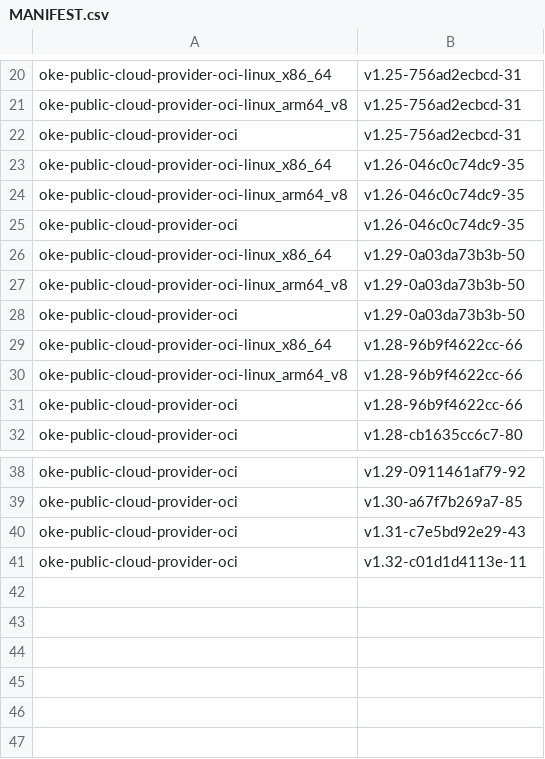
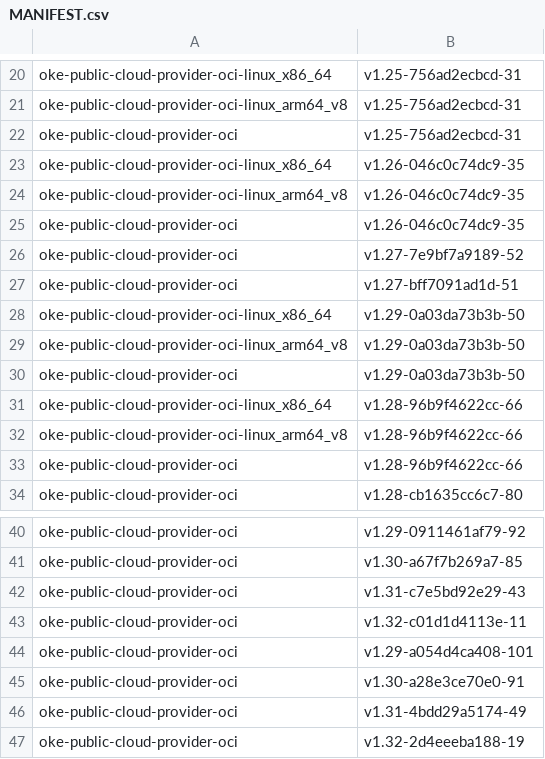
Before and after one commit to AkarshES/oci-cloud-controller-manager, a CSV file: MANIFEST.csv, drawn as a sheet; only a part is shown, gaps mark what is left out; the diff names each change by its address in the sheet, - before the commit and + after, or states it on an @@ line.

```diff
--- a/MANIFEST.csv
+++ b/MANIFEST.csv
+row 26: oke-public-cloud-provider-oci | v1.27-7e9bf7a9189-52
+row 27: oke-public-cloud-provider-oci | v1.27-bff7091ad1d-51
+row 44: oke-public-cloud-provider-oci | v1.29-a054d4ca408-101
+row 45: oke-public-cloud-provider-oci | v1.30-a28e3ce70e0-91
+row 46: oke-public-cloud-provider-oci | v1.31-4bdd29a5174-49
+row 47: oke-public-cloud-provider-oci | v1.32-2d4eeeba188-19
```
Also changed, not shown: 4 other files.
